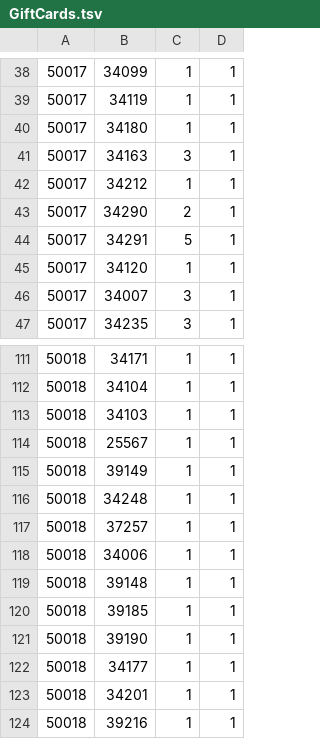
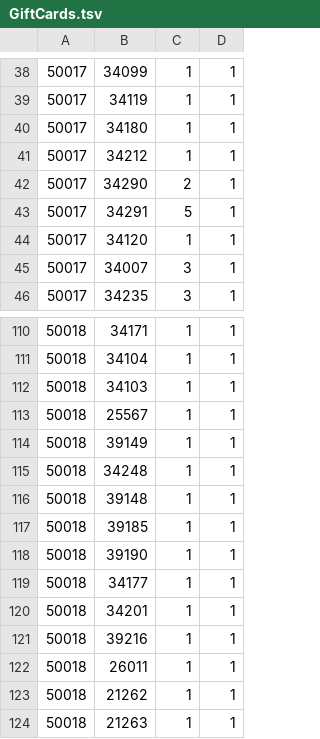
Before and after one commit to SefusJack/north-island-server, a TSV file: src/NorthIsland.Server/Data/GiftCards.tsv, drawn as a sheet; only a part is shown, gaps mark what is left out; the shorter side is filled out with more unchanged rows.

```diff
--- a/src/NorthIsland.Server/Data/GiftCards.tsv
+++ b/src/NorthIsland.Server/Data/GiftCards.tsv
@@ -40,3 +40,2 @@
 50017	34180	1	1
-50017	34163	3	1
 50017	34212	1	1
@@ -116,4 +115,2 @@
 50018	34248	1	1
-50018	37257	1	1
-50018	34006	1	1
 50018	39148	1	1
```
Also changed, not shown: src/NorthIsland.Server/Data/BoxGuesses.tsv, src/NorthIsland.Server/Data/LuckyBags.tsv, 3 other files.
